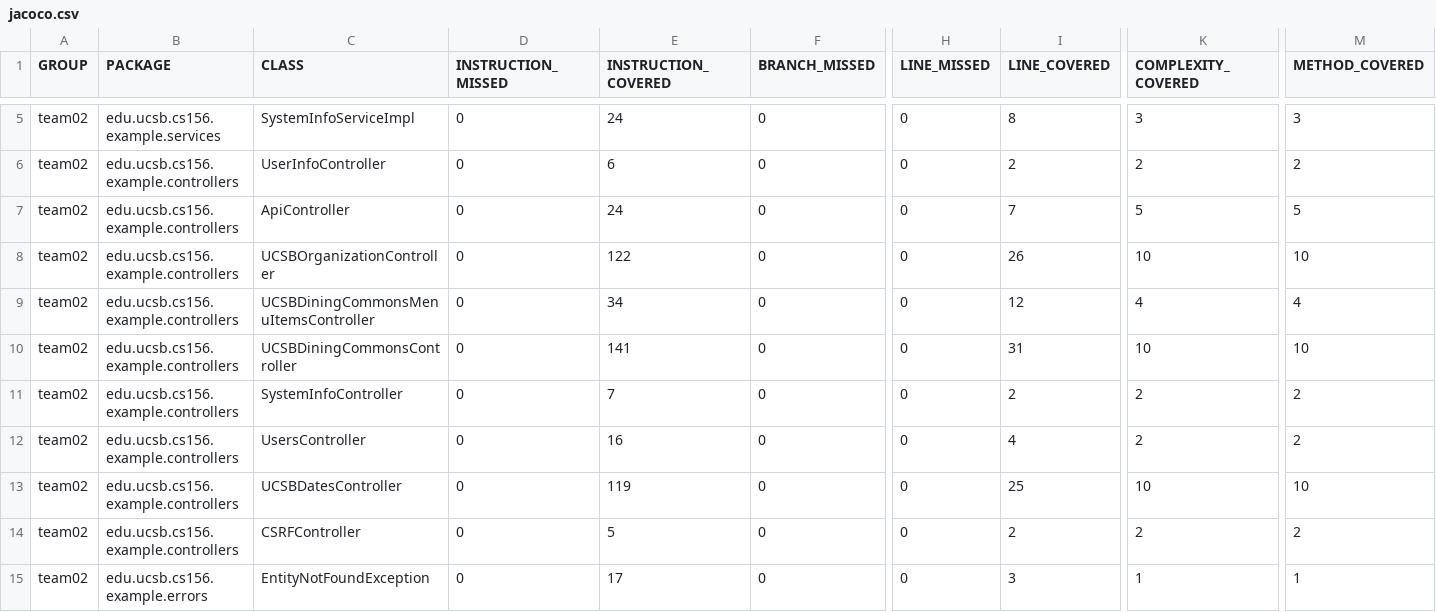
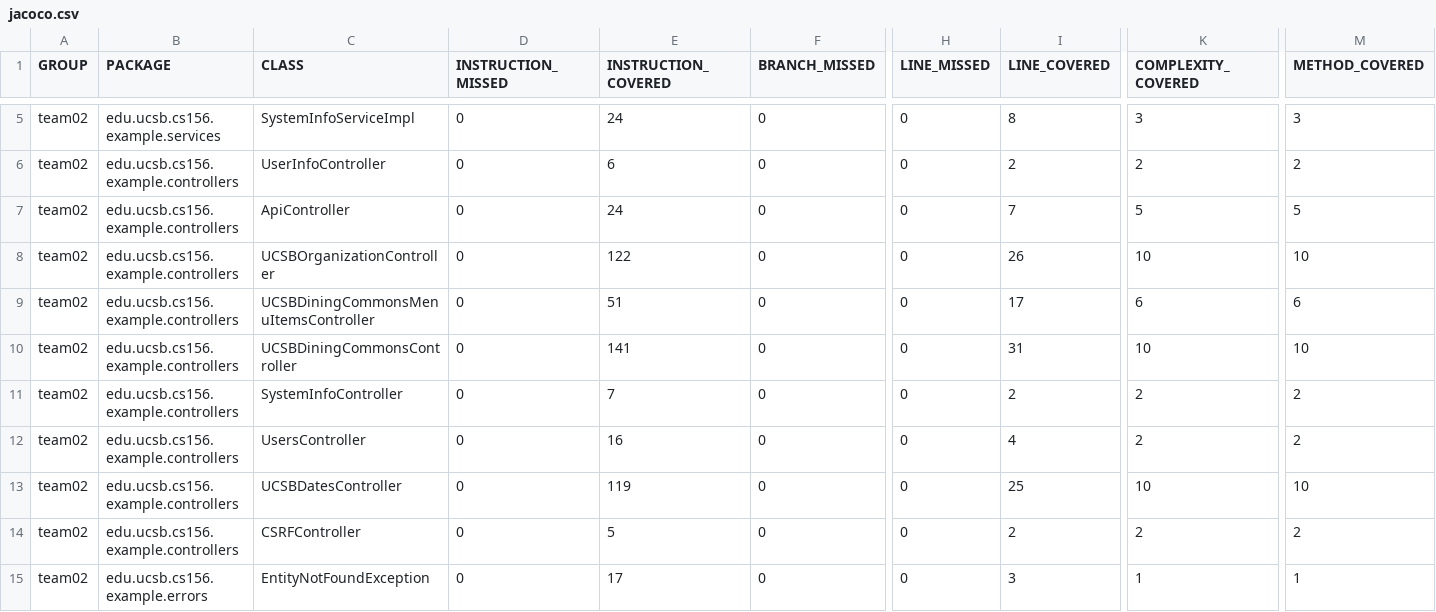
Before and after one commit to ucsb-cs156-s24/team02-s24-5pm-5, a CSV file: jacoco/jacoco.csv, drawn as a sheet; only a part is shown, gaps mark what is left out; the diff names each change by its address in the sheet, - before the commit and + after, or states it on an @@ line.

```diff
--- a/jacoco/jacoco.csv
+++ b/jacoco/jacoco.csv
-E9 (INSTRUCTION_COVERED): 34
+E9 (INSTRUCTION_COVERED): 51
-I9 (LINE_COVERED): 12
+I9 (LINE_COVERED): 17
-K9 (COMPLEXITY_COVERED): 4
+K9 (COMPLEXITY_COVERED): 6
-M9 (METHOD_COVERED): 4
+M9 (METHOD_COVERED): 6
```
Also changed, not shown: 7 other files.
